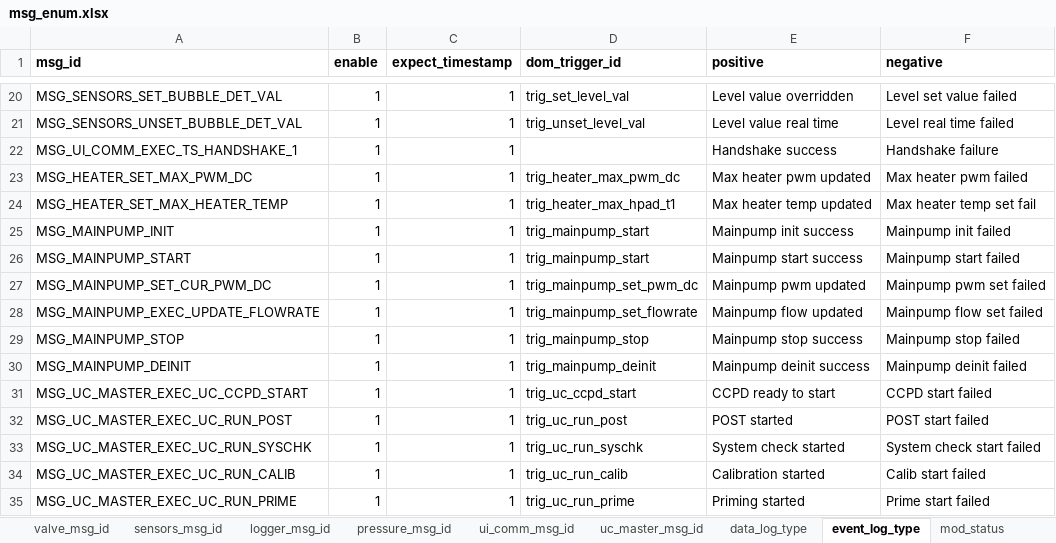
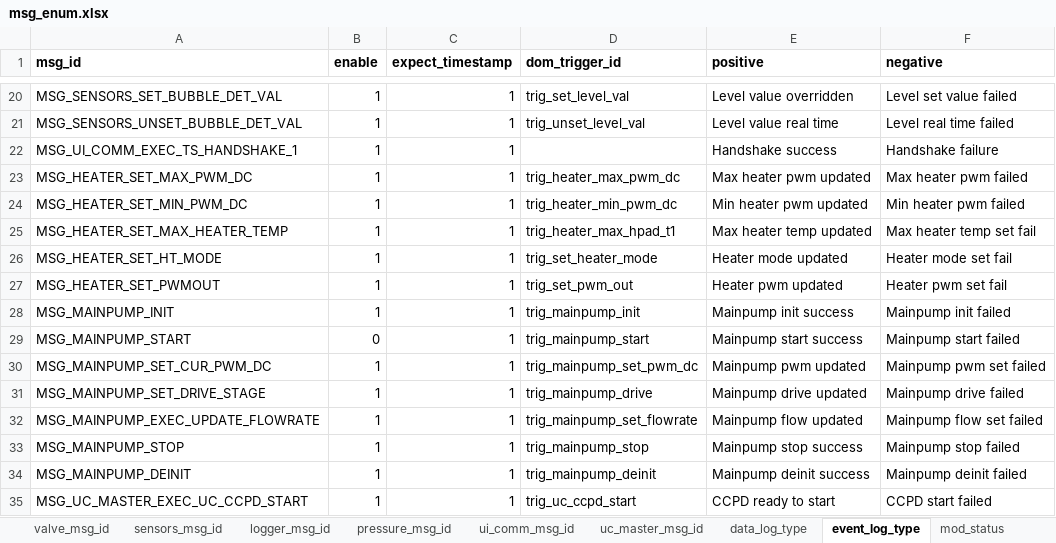
Before and after one commit to SikkandarSulaiman/raven-debug-framework, an Excel workbook: dist/artifacts/msg_enum.xlsx, sheet event_log_type, drawn as a sheet; only a part is shown, gaps mark what is left out; the shorter side is filled out with more unchanged rows; values as stored, in another font and other column widths than the file's, no borders; addresses are those after the commit; the diff names each change by its address in the sheet, - before the commit and + after, or states it on an @@ line.

```diff
--- a/dist/artifacts/msg_enum.xlsx (sheet event_log_type)
+++ b/dist/artifacts/msg_enum.xlsx (sheet event_log_type)
+row 24: MSG_HEATER_SET_MIN_PWM_DC | 1 | 1 | trig_heater_min_pwm_dc | Min heater pwm updated | Min heater pwm failed
+row 26: MSG_HEATER_SET_HT_MODE | 1 | 1 | trig_set_heater_mode | Heater mode updated | Heater mode set fail
+row 27: MSG_HEATER_SET_PWMOUT | 1 | 1 | trig_set_pwm_out | Heater pwm updated | Heater pwm set fail
-D28 (dom_trigger_id): trig_mainpump_start
+D28 (dom_trigger_id): trig_mainpump_init
-B29 (enable): 1
+B29 (enable): 0
+row 31: MSG_MAINPUMP_SET_DRIVE_STAGE | 1 | 1 | trig_mainpump_drive | Mainpump drive updated | Mainpump drive failed
```
Also changed, not shown: sheet data_log_type, sheet mainpump_msg_id, dist/artifacts/log_c_structures.xlsx, 12 other files.
